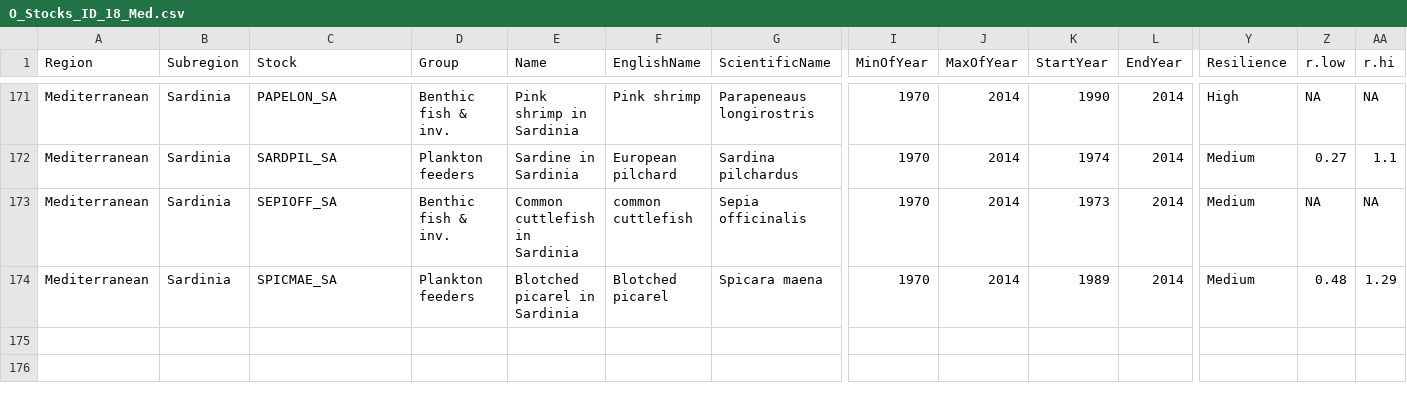
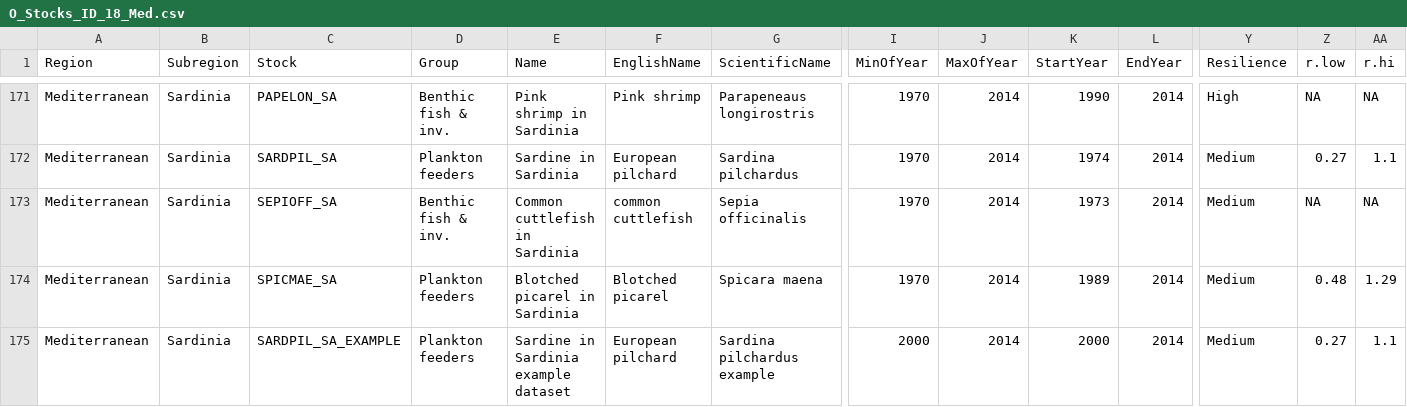
Before and after one commit to SISTA16/cmsy, a CSV file: O_Stocks_ID_18_Med.csv, drawn as a sheet; only a part is shown, gaps mark what is left out; rows hold the shown columns only; the diff names each change by its address in the sheet, - before the commit and + after, or states it on an @@ line.

Commit message:
the script runs on an quick example

```diff
--- a/O_Stocks_ID_18_Med.csv
+++ b/O_Stocks_ID_18_Med.csv
+row 175: Mediterranean | Sardinia | SARDPIL_SA_EXAMPLE | Plankton feeders | Sardine in Sardinia example dataset | European pilchard | Sardina pilchardus example | 2000 | 2014 | 2000 | 2014 | Medium | 0.27 | 1.1
```
Also changed, not shown: 3 other files.
